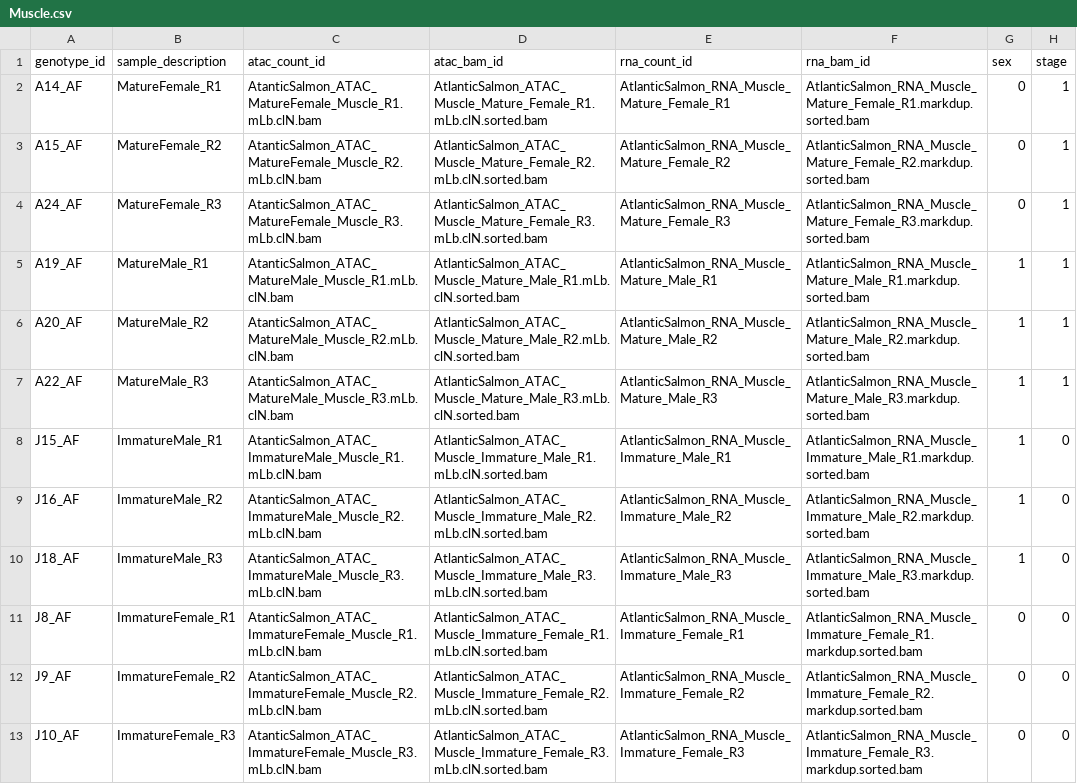
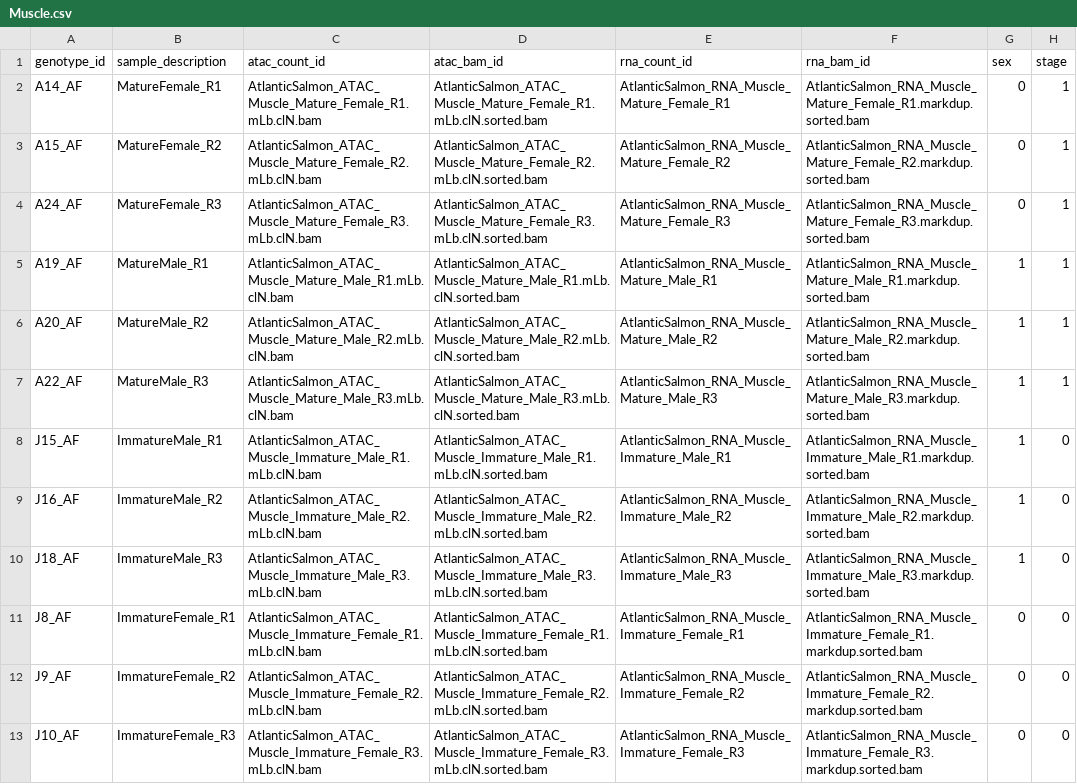
Before and after one commit to datngu/nf-rasqual, a CSV file: data/meta/Muscle.csv, drawn as a sheet; the diff names each change by its address in the sheet, - before the commit and + after, or states it on an @@ line.

```diff
--- a/data/meta/Muscle.csv
+++ b/data/meta/Muscle.csv
-C2 (atac_count_id): AtanticSalmon_ATAC_MatureFemale_Muscle_R1.mLb.clN.bam
+C2 (atac_count_id): AtlanticSalmon_ATAC_Muscle_Mature_Female_R1.mLb.clN.bam
-C3 (atac_count_id): AtanticSalmon_ATAC_MatureFemale_Muscle_R2.mLb.clN.bam
+C3 (atac_count_id): AtlanticSalmon_ATAC_Muscle_Mature_Female_R2.mLb.clN.bam
-C4 (atac_count_id): AtanticSalmon_ATAC_MatureFemale_Muscle_R3.mLb.clN.bam
+C4 (atac_count_id): AtlanticSalmon_ATAC_Muscle_Mature_Female_R3.mLb.clN.bam
-C5 (atac_count_id): AtanticSalmon_ATAC_MatureMale_Muscle_R1.mLb.clN.bam
+C5 (atac_count_id): AtlanticSalmon_ATAC_Muscle_Mature_Male_R1.mLb.clN.bam
-C6 (atac_count_id): AtanticSalmon_ATAC_MatureMale_Muscle_R2.mLb.clN.bam
+C6 (atac_count_id): AtlanticSalmon_ATAC_Muscle_Mature_Male_R2.mLb.clN.bam
-C7 (atac_count_id): AtanticSalmon_ATAC_MatureMale_Muscle_R3.mLb.clN.bam
+C7 (atac_count_id): AtlanticSalmon_ATAC_Muscle_Mature_Male_R3.mLb.clN.bam
-C8 (atac_count_id): AtanticSalmon_ATAC_ImmatureMale_Muscle_R1.mLb.clN.bam
+C8 (atac_count_id): AtlanticSalmon_ATAC_Muscle_Immature_Male_R1.mLb.clN.bam
-C9 (atac_count_id): AtanticSalmon_ATAC_ImmatureMale_Muscle_R2.mLb.clN.bam
+C9 (atac_count_id): AtlanticSalmon_ATAC_Muscle_Immature_Male_R2.mLb.clN.bam
-C10 (atac_count_id): AtanticSalmon_ATAC_ImmatureMale_Muscle_R3.mLb.clN.bam
+C10 (atac_count_id): AtlanticSalmon_ATAC_Muscle_Immature_Male_R3.mLb.clN.bam
-C11 (atac_count_id): AtanticSalmon_ATAC_ImmatureFemale_Muscle_R1.mLb.clN.bam
+C11 (atac_count_id): AtlanticSalmon_ATAC_Muscle_Immature_Female_R1.mLb.clN.bam
-C12 (atac_count_id): AtanticSalmon_ATAC_ImmatureFemale_Muscle_R2.mLb.clN.bam
+C12 (atac_count_id): AtlanticSalmon_ATAC_Muscle_Immature_Female_R2.mLb.clN.bam
-C13 (atac_count_id): AtanticSalmon_ATAC_ImmatureFemale_Muscle_R3.mLb.clN.bam
+C13 (atac_count_id): AtlanticSalmon_ATAC_Muscle_Immature_Female_R3.mLb.clN.bam
```
Also changed, not shown: data/meta/Brain.csv, data/meta/Gill.csv, 3 other files.
